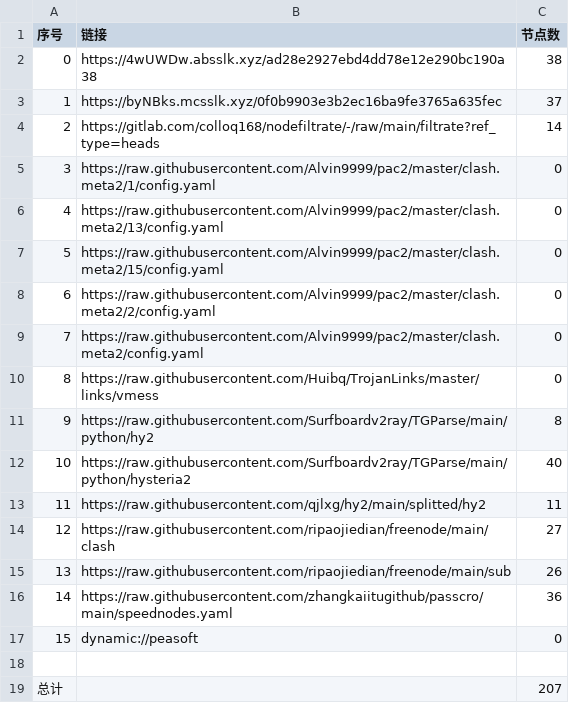
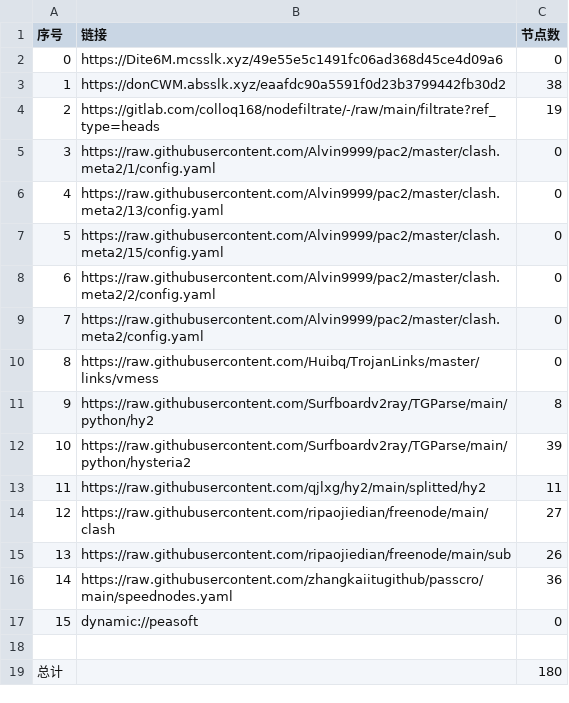
Before and after one commit to aee1996a/NoMoreWalls, a CSV file: list_result.csv, drawn as a sheet.

```diff
--- a/list_result.csv
+++ b/list_result.csv
@@ -1,5 +1,5 @@
 序号,链接,节点数
-0,https://4wUWDw.absslk.xyz/ad28e2927ebd4dd78e12e290bc190a38,38
-1,https://byNBks.mcsslk.xyz/0f0b9903e3b2ec16ba9fe3765a635fec,37
-2,https://gitlab.com/colloq168/nodefiltrate/-/raw/main/filtrate?ref_type=heads,14
+0,https://Dite6M.mcsslk.xyz/49e55e5c1491fc06ad368d45ce4d09a6,0
+1,https://donCWM.absslk.xyz/eaafdc90a5591f0d23b3799442fb30d2,38
+2,https://gitlab.com/colloq168/nodefiltrate/-/raw/main/filtrate?ref_type=heads,19
 3,https://raw.githubusercontent.com/Alvin9999/pac2/master/clash.meta2/1/config.yaml,0
@@ -11,3 +11,3 @@
 9,https://raw.githubusercontent.com/Surfboardv2ray/TGParse/main/python/hy2,8
-10,https://raw.githubusercontent.com/Surfboardv2ray/TGParse/main/python/hysteria2,40
+10,https://raw.githubusercontent.com/Surfboardv2ray/TGParse/main/python/hysteria2,39
 11,https://raw.githubusercontent.com/qjlxg/hy2/main/splitted/hy2,11
@@ -18,2 +18,2 @@
 
-总计,,207
+总计,,180
```
Also changed, not shown: 27 other files.
